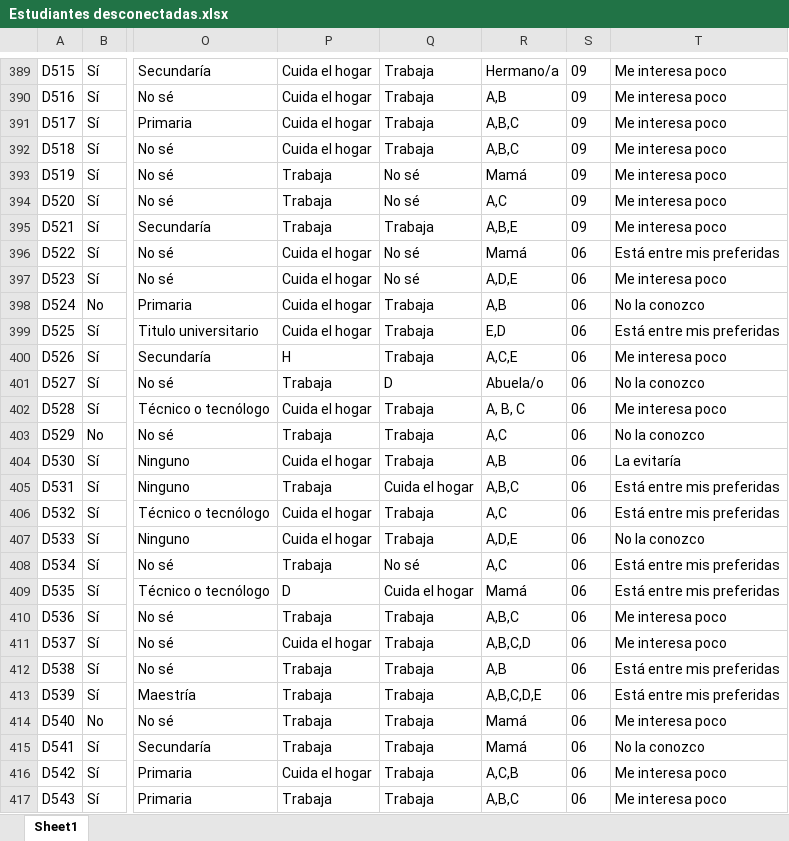
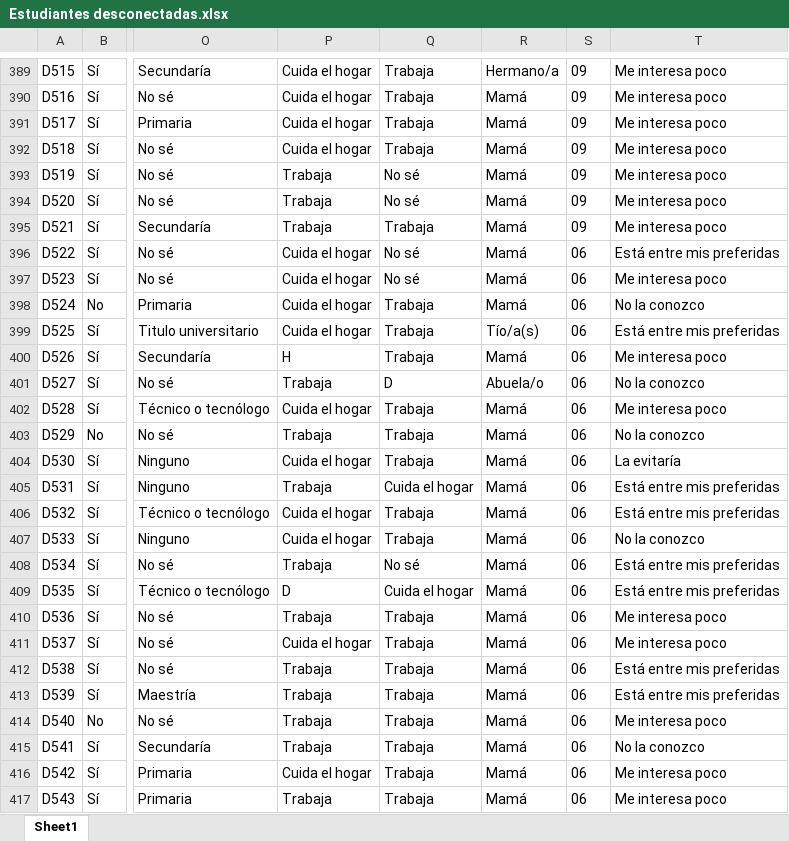
Before and after one commit to Grupo-Informatica-Educativa/CFK2022, an Excel workbook: utils/cleaners/Desconectadas/Estudiantes desconectadas.xlsx, sheet Sheet1, drawn as a sheet; only a part is shown, gaps mark what is left out; values as stored, in another font and other column widths than the file's, no borders; the diff covers the shown part only; the diff names each change by its address in the sheet, - before the commit and + after, or states it on an @@ line.

```diff
--- a/utils/cleaners/Desconectadas/Estudiantes desconectadas.xlsx (sheet Sheet1)
+++ b/utils/cleaners/Desconectadas/Estudiantes desconectadas.xlsx (sheet Sheet1)
-R390: A,B
+R390: Mamá
-R391:R392: A,B,C
+R391:R392: Mamá
-R394: A,C
+R394: Mamá
-R395: A,B,E
+R395: Mamá
-R397: A,D,E
+R397: Mamá
-R398: A,B
+R398: Mamá
-R399: E,D
+R399: Tío/a(s)
-R400: A,C,E
+R400: Mamá
-R402: A, B, C
+R402: Mamá
-R403: A,C
+R403: Mamá
-R404: A,B
+R404: Mamá
-R405: A,B,C
+R405: Mamá
-R406: A,C
+R406: Mamá
-R407: A,D,E
+R407: Mamá
-R408: A,C
+R408: Mamá
-R410: A,B,C
+R410: Mamá
-R411: A,B,C,D
+R411: Mamá
-R412: A,B
+R412: Mamá
-R413: A,B,C,D,E
+R413: Mamá
-R416: A,C,B
+R416: Mamá
-R417: A,B,C
+R417: Mamá
```
Also changed, not shown: 1226 edited cells elsewhere in this sheet, utils/cleaners/Desconectadas/Eliminados_Estudiantes_Desconectadas.xlsx, 3 other files.
